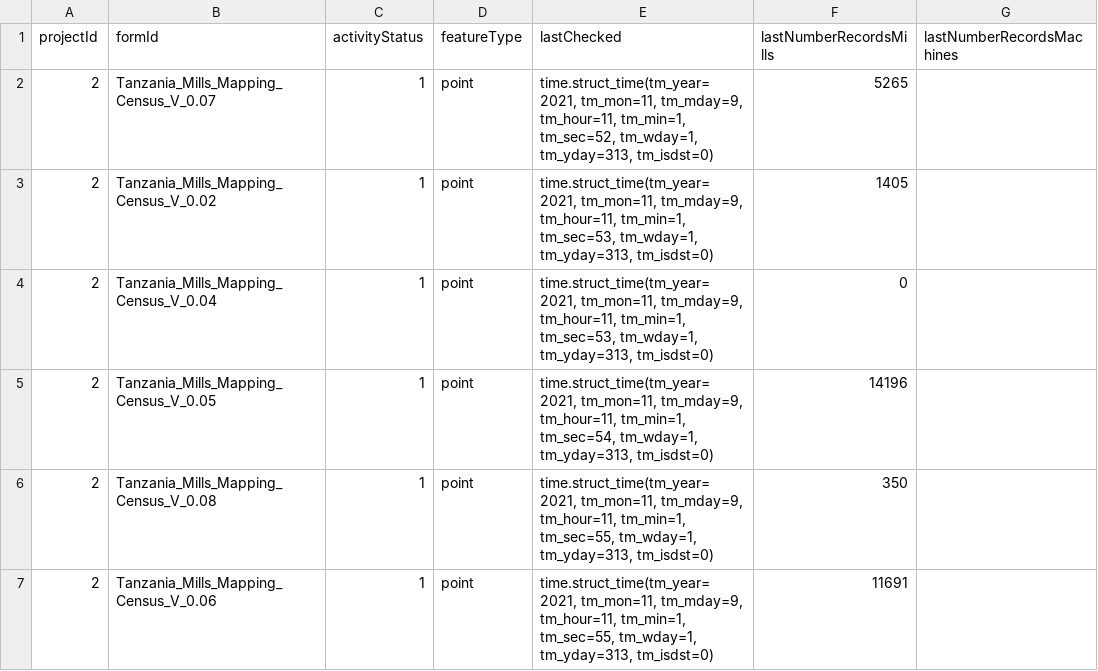
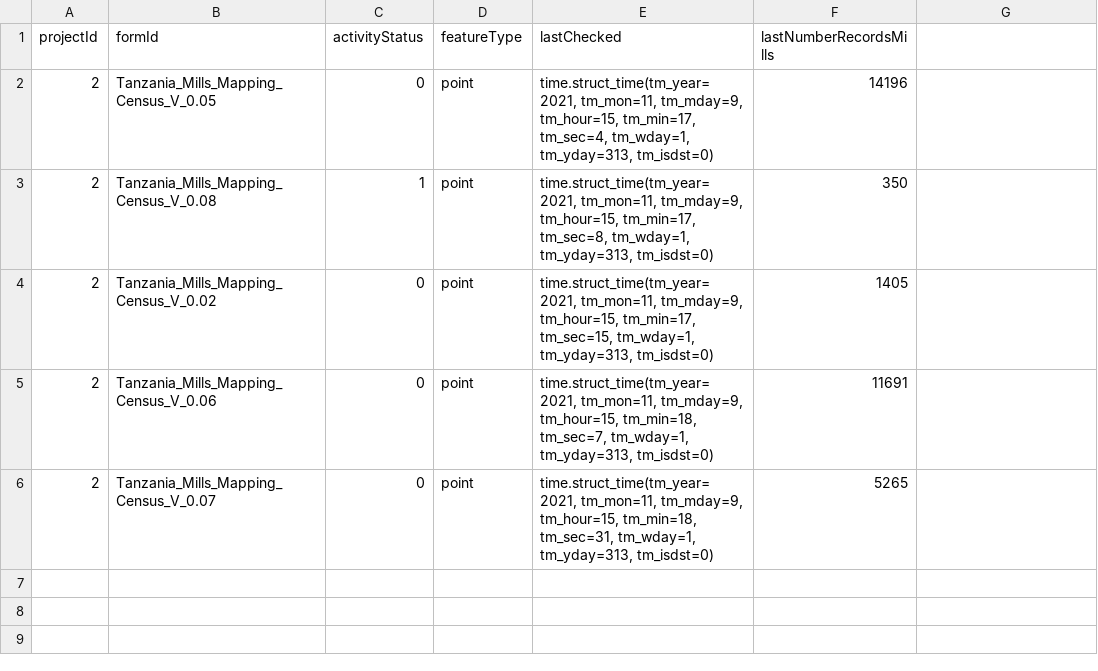
Before and after one commit to timlamec/MillsMap-1, a CSV file: app/static/form_config.csv, drawn as a sheet.

Commit message:
Debugging config file and adjusting pies

```diff
--- a/app/static/form_config.csv
+++ b/app/static/form_config.csv
@@ -1,7 +1,6 @@
-projectId,formId,activityStatus,featureType,lastChecked,lastNumberRecordsMills,lastNumberRecordsMachines
-2,Tanzania_Mills_Mapping_Census_V_0.07,1,point,"time.struct_time(tm_year=2021, tm_mon=11, tm_mday=9, tm_hour=11, tm_min=1, tm_sec=52, tm_wday=1, tm_yday=313, tm_isdst=0)",5265,
-2,Tanzania_Mills_Mapping_Census_V_0.02,1,point,"time.struct_time(tm_year=2021, tm_mon=11, tm_mday=9, tm_hour=11, tm_min=1, tm_sec=53, tm_wday=1, tm_yday=313, tm_isdst=0)",1405,
-2,Tanzania_Mills_Mapping_Census_V_0.04,1,point,"time.struct_time(tm_year=2021, tm_mon=11, tm_mday=9, tm_hour=11, tm_min=1, tm_sec=53, tm_wday=1, tm_yday=313, tm_isdst=0)",0,
-2,Tanzania_Mills_Mapping_Census_V_0.05,1,point,"time.struct_time(tm_year=2021, tm_mon=11, tm_mday=9, tm_hour=11, tm_min=1, tm_sec=54, tm_wday=1, tm_yday=313, tm_isdst=0)",14196,
-2,Tanzania_Mills_Mapping_Census_V_0.08,1,point,"time.struct_time(tm_year=2021, tm_mon=11, tm_mday=9, tm_hour=11, tm_min=1, tm_sec=55, tm_wday=1, tm_yday=313, tm_isdst=0)",350,
-2,Tanzania_Mills_Mapping_Census_V_0.06,1,point,"time.struct_time(tm_year=2021, tm_mon=11, tm_mday=9, tm_hour=11, tm_min=1, tm_sec=55, tm_wday=1, tm_yday=313, tm_isdst=0)",11691,
+projectId,formId,activityStatus,featureType,lastChecked,lastNumberRecordsMills
+2,Tanzania_Mills_Mapping_Census_V_0.05,0,point,"time.struct_time(tm_year=2021, tm_mon=11, tm_mday=9, tm_hour=15, tm_min=17, tm_sec=4, tm_wday=1, tm_yday=313, tm_isdst=0)",14196
+2,Tanzania_Mills_Mapping_Census_V_0.08,1,point,"time.struct_time(tm_year=2021, tm_mon=11, tm_mday=9, tm_hour=15, tm_min=17, tm_sec=8, tm_wday=1, tm_yday=313, tm_isdst=0)",350
+2,Tanzania_Mills_Mapping_Census_V_0.02,0,point,"time.struct_time(tm_year=2021, tm_mon=11, tm_mday=9, tm_hour=15, tm_min=17, tm_sec=15, tm_wday=1, tm_yday=313, tm_isdst=0)",1405
+2,Tanzania_Mills_Mapping_Census_V_0.06,0,point,"time.struct_time(tm_year=2021, tm_mon=11, tm_mday=9, tm_hour=15, tm_min=18, tm_sec=7, tm_wday=1, tm_yday=313, tm_isdst=0)",11691
+2,Tanzania_Mills_Mapping_Census_V_0.07,0,point,"time.struct_time(tm_year=2021, tm_mon=11, tm_mday=9, tm_hour=15, tm_min=18, tm_sec=31, tm_wday=1, tm_yday=313, tm_isdst=0)",5265
```
Also changed, not shown: 4 other files.
